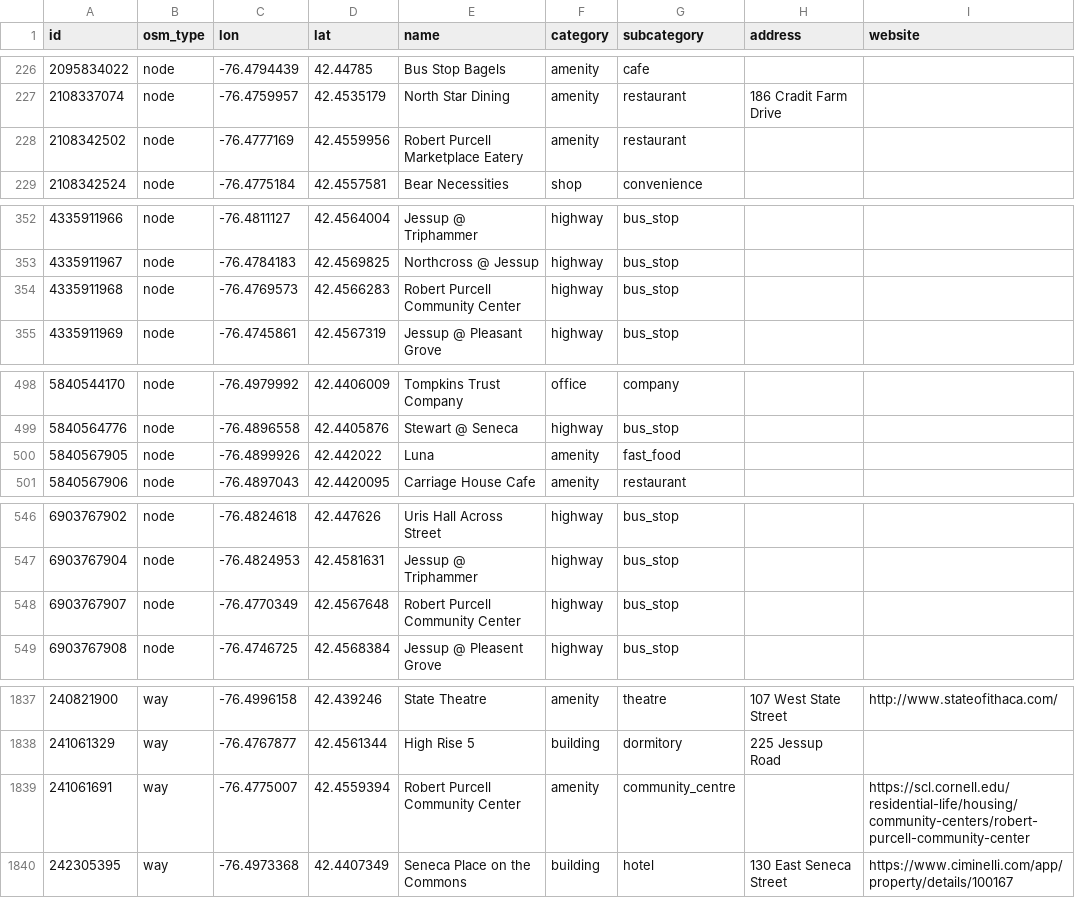
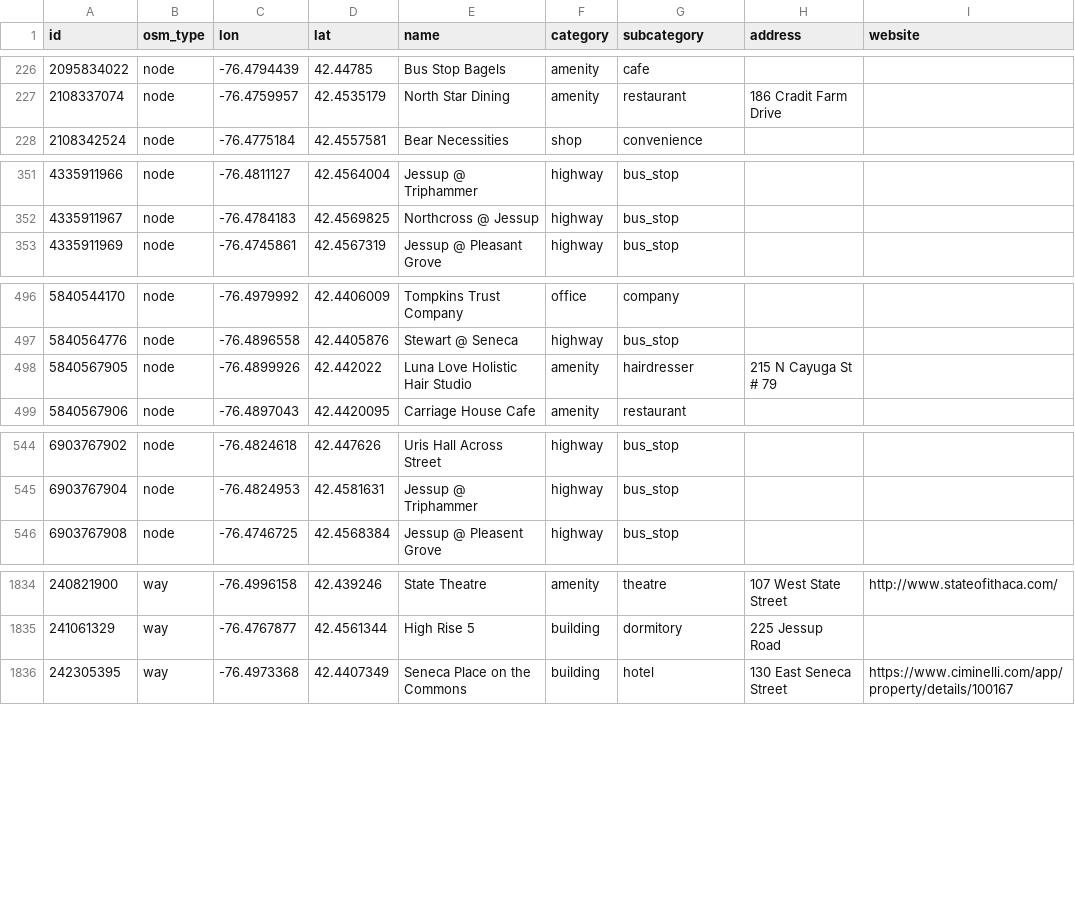
Before and after one commit to geonna51/SideQuest, a CSV file: data/open_street_map/osm_places.csv, drawn as a sheet; only a part is shown, gaps mark what is left out; the diff covers the shown part only.

```diff
--- a/data/open_street_map/osm_places.csv
+++ b/data/open_street_map/osm_places.csv
@@ -227,3 +227,2 @@ id,osm_type,lon,lat,name,category,subcategory,address,website
 2108337074,node,-76.4759957,42.4535179,North Star Dining,amenity,restaurant,186 Cradit Farm Drive,
-2108342502,node,-76.4777169,42.4559956,Robert Purcell Marketplace Eatery,amenity,restaurant,,
 2108342524,node,-76.4775184,42.4557581,Bear Necessities,shop,convenience,,
@@ -353,3 +352,2 @@ id,osm_type,lon,lat,name,category,subcategory,address,website
 4335911967,node,-76.4784183,42.4569825,Northcross @ Jessup,highway,bus_stop,,
-4335911968,node,-76.4769573,42.4566283,Robert Purcell Community Center,highway,bus_stop,,
 4335911969,node,-76.4745861,42.4567319,Jessup @ Pleasant Grove,highway,bus_stop,,
@@ -499,3 +497,3 @@ id,osm_type,lon,lat,name,category,subcategory,address,website
 5840564776,node,-76.4896558,42.4405876,Stewart @ Seneca,highway,bus_stop,,
-5840567905,node,-76.4899926,42.442022,Luna,amenity,fast_food,,
+5840567905,node,-76.4899926,42.442022,Luna Love Holistic Hair Studio,amenity,hairdresser,215 N Cayuga St # 79,
 5840567906,node,-76.4897043,42.4420095,Carriage House Cafe,amenity,restaurant,,
@@ -547,3 +545,2 @@ id,osm_type,lon,lat,name,category,subcategory,address,website
 6903767904,node,-76.4824953,42.4581631,Jessup @ Triphammer,highway,bus_stop,,
-6903767907,node,-76.4770349,42.4567648,Robert Purcell Community Center,highway,bus_stop,,
 6903767908,node,-76.4746725,42.4568384,Jessup @ Pleasent Grove,highway,bus_stop,,
@@ -1838,3 +1835,2 @@ id,osm_type,lon,lat,name,category,subcategory,address,website
 241061329,way,-76.4767877,42.4561344,High Rise 5,building,dormitory,225 Jessup Road,
-241061691,way,-76.4775007,42.4559394,Robert Purcell Community Center,amenity,community_centre,,https://scl.cornell.edu/residential-life/housing/community-centers/robert-purcell-community-center
 242305395,way,-76.4973368,42.4407349,Seneca Place on the Commons,building,hotel,130 East Seneca Street,https://www.ciminelli.com/app/property/details/100167
```
Also changed, not shown: 4 edited cells elsewhere in this file, data/cornell_dining/dining.csv, 5 other files.
